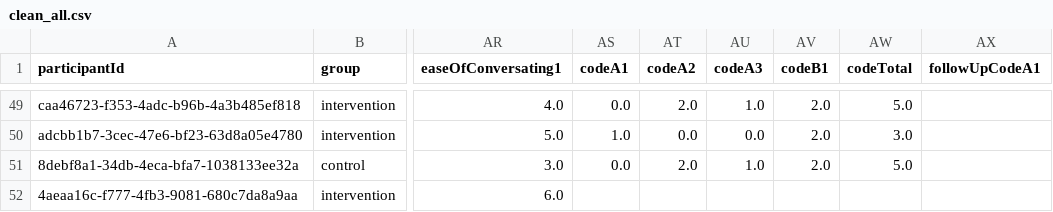
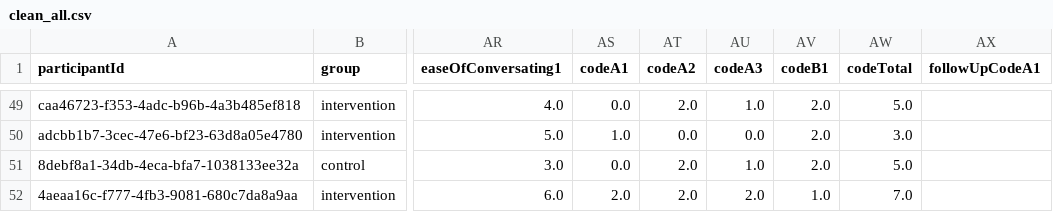
Before and after one commit to MuggenLyng/bachelor-ai-experiment, a CSV file: Analyse/data/clean/clean_all.csv, drawn as a sheet; only a part is shown, gaps mark what is left out; the diff names each change by its address in the sheet, - before the commit and + after, or states it on an @@ line.

```diff
--- a/Analyse/data/clean/clean_all.csv
+++ b/Analyse/data/clean/clean_all.csv
-AS52 (codeA1): (empty)
+AS52 (codeA1): 2.0
-AT52 (codeA2): (empty)
+AT52 (codeA2): 2.0
-AU52 (codeA3): (empty)
+AU52 (codeA3): 2.0
-AV52 (codeB1): (empty)
+AV52 (codeB1): 1.0
-AW52 (codeTotal): (empty)
+AW52 (codeTotal): 7.0
```
Also changed, not shown: Analyse/data/clean/clean_complete.csv, Analyse/data/processed/processed.csv, 6 other files.
